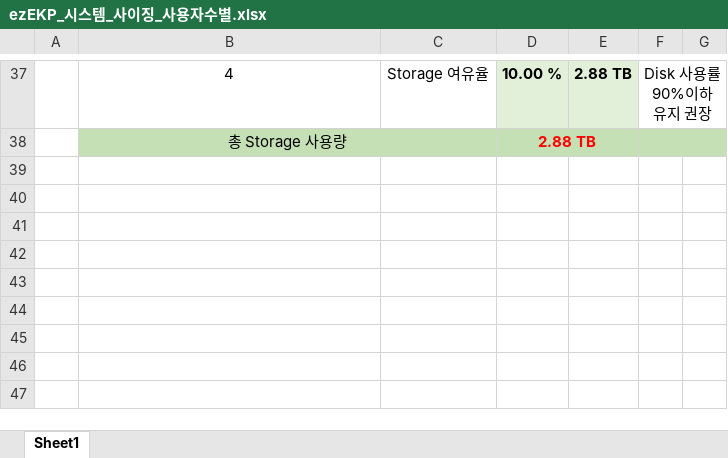
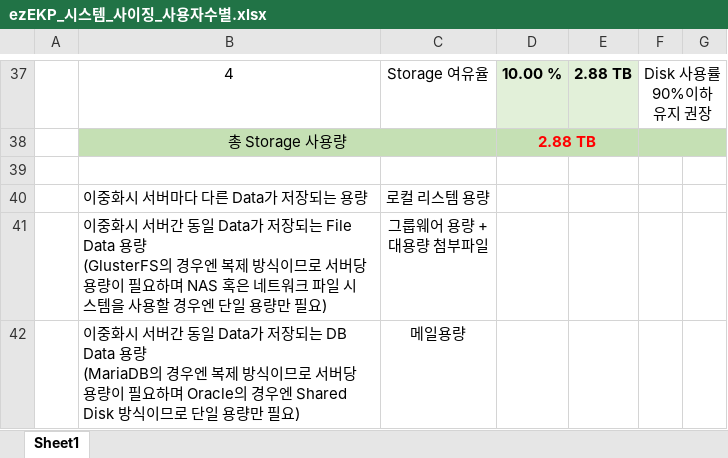
Before and after one commit to Shim8934/refactor_ezFlow4Java, an Excel workbook: docs/tech/ezEKP_시스템_사이징_사용자수별.xlsx, sheet Sheet1, drawn as a sheet; only a part is shown, gaps mark what is left out; values as stored, in another font and other column widths than the file's, no borders; ↵ is a line break in a cell; the diff names each change by its address in the sheet, - before the commit and + after, or states it on an @@ line.

Commit message:
ezEKP_시스템_사이징_사용자수별 문서 업데이트

```diff
--- a/docs/tech/ezEKP_시스템_사이징_사용자수별.xlsx (sheet Sheet1)
+++ b/docs/tech/ezEKP_시스템_사이징_사용자수별.xlsx (sheet Sheet1)
+row 39: (empty)
+row 40:  | 이중화시 서버마다 다른 Data가 저장되는 용량 | 로컬 리스템 용량
+row 41:  | 이중화시 서버간 동일 Data가 저장되는 File Data 용량 ↵ (GlusterFS의 경우엔 복제 방식이므로 서버당 용량이 필요하며 NAS 혹은 네트워크 파일 시스템을 사용할 경우엔 단일 용량만 필요) | 그룹웨어 용량 + ↵ 대용량 첨부파일
+row 42:  | 이중화시 서버간 동일 Data가 저장되는 DB Data 용량 ↵ (MariaDB의 경우엔 복제 방식이므로 서버당 용량이 필요하며 Oracle의 경우엔 Shared Disk 방식이므로 단일 용량만 필요) | 메일용량
```
